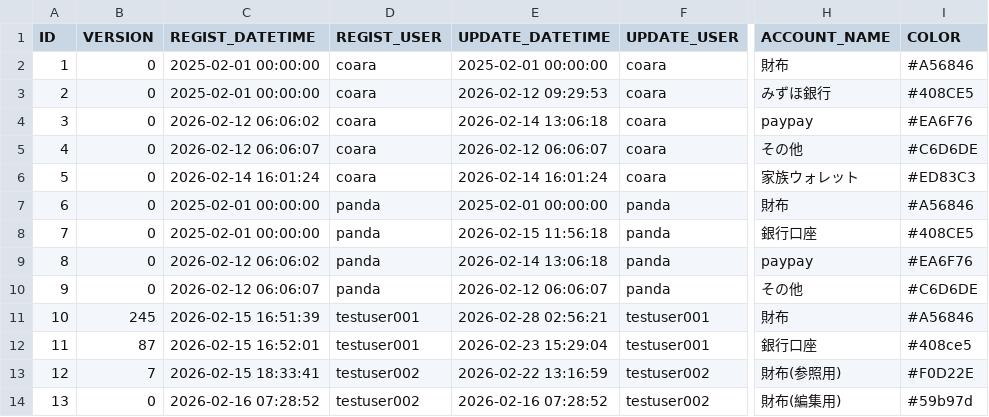
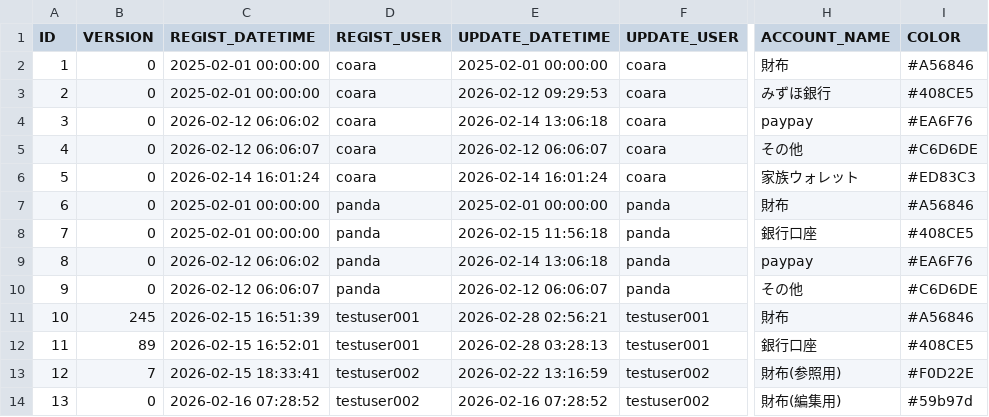
Before and after one commit to ProGTST/LifePlanApp, a CSV file: public/data/ACCOUNT.csv, drawn as a sheet; only a part is shown, gaps mark what is left out; the diff names each change by its address in the sheet, - before the commit and + after, or states it on an @@ line.

```diff
--- a/public/data/ACCOUNT.csv
+++ b/public/data/ACCOUNT.csv
-B12 (VERSION): 87
+B12 (VERSION): 89
-E12 (UPDATE_DATETIME): 2026-02-23 15:29:04
+E12 (UPDATE_DATETIME): 2026-02-28 03:28:13
-I12 (COLOR): #408ce5
+I12 (COLOR): #408CE5
```
Also changed, not shown: public/data/CATEGORY.csv, public/data/TRANSACTION.csv, 11 other files.
